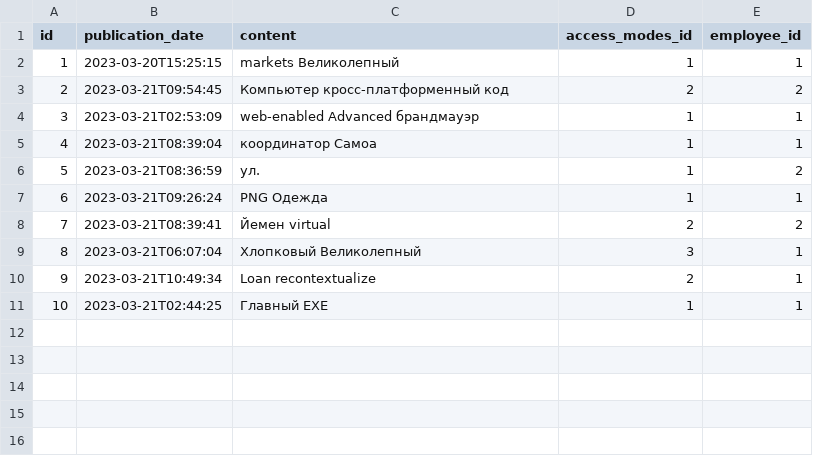
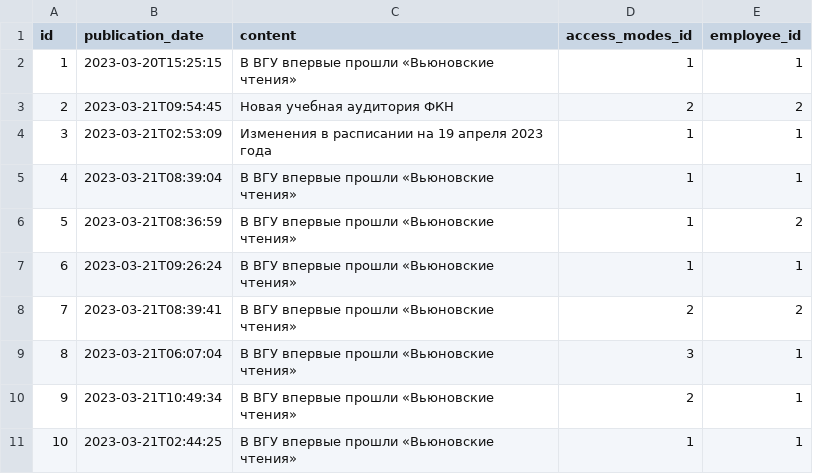
Before and after one commit to cs-vsu-ru/site-api, a CSV file: src/main/resources/config/liquibase/fake-data/articles.csv, drawn as a sheet.

```diff
--- a/src/main/resources/config/liquibase/fake-data/articles.csv
+++ b/src/main/resources/config/liquibase/fake-data/articles.csv
@@ -1,11 +1,11 @@
 id;publication_date;content;access_modes_id;employee_id
-1;2023-03-20T15:25:15;markets Великолепный;1;1
-2;2023-03-21T09:54:45;Компьютер кросс-платформенный код;2;2
-3;2023-03-21T02:53:09;web-enabled Advanced брандмауэр;1;1
-4;2023-03-21T08:39:04;координатор Самоа;1;1
-5;2023-03-21T08:36:59;ул.;1;2
-6;2023-03-21T09:26:24;PNG Одежда;1;1
-7;2023-03-21T08:39:41;Йемен virtual;2;2
-8;2023-03-21T06:07:04;Хлопковый Великолепный;3;1
-9;2023-03-21T10:49:34;Loan recontextualize;2;1
-10;2023-03-21T02:44:25;Главный EXE;1;1
+1;2023-03-20T15:25:15;В ВГУ впервые прошли «Вьюновские чтения»;1;1
+2;2023-03-21T09:54:45;Новая учебная аудитория ФКН;2;2
+3;2023-03-21T02:53:09;Изменения в расписании на 19 апреля 2023 года;1;1
+4;2023-03-21T08:39:04;В ВГУ впервые прошли «Вьюновские чтения»;1;1
+5;2023-03-21T08:36:59;В ВГУ впервые прошли «Вьюновские чтения»;1;2
+6;2023-03-21T09:26:24;В ВГУ впервые прошли «Вьюновские чтения»;1;1
+7;2023-03-21T08:39:41;В ВГУ впервые прошли «Вьюновские чтения»;2;2
+8;2023-03-21T06:07:04;В ВГУ впервые прошли «Вьюновские чтения»;3;1
+9;2023-03-21T10:49:34;В ВГУ впервые прошли «Вьюновские чтения»;2;1
+10;2023-03-21T02:44:25;В ВГУ впервые прошли «Вьюновские чтения»;1;1
```
Also changed, not shown: src/main/resources/config/liquibase/data/user.csv, src/main/resources/config/liquibase/fake-data/events.csv, 12 other files.
